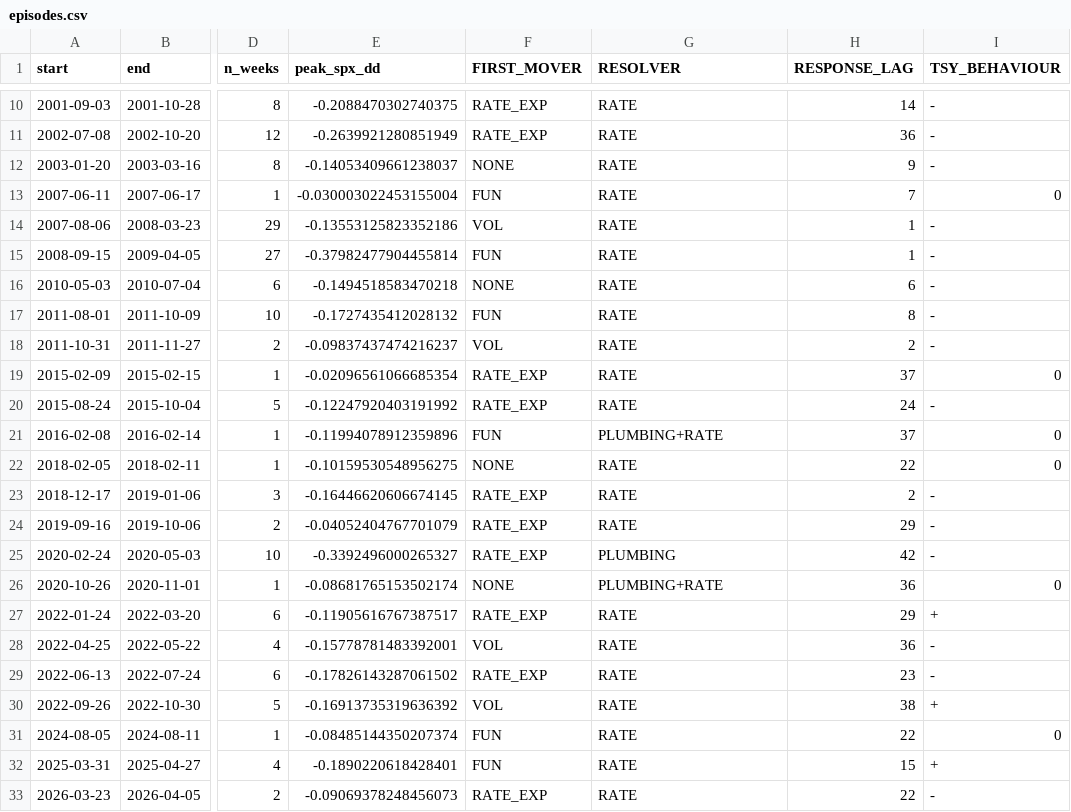
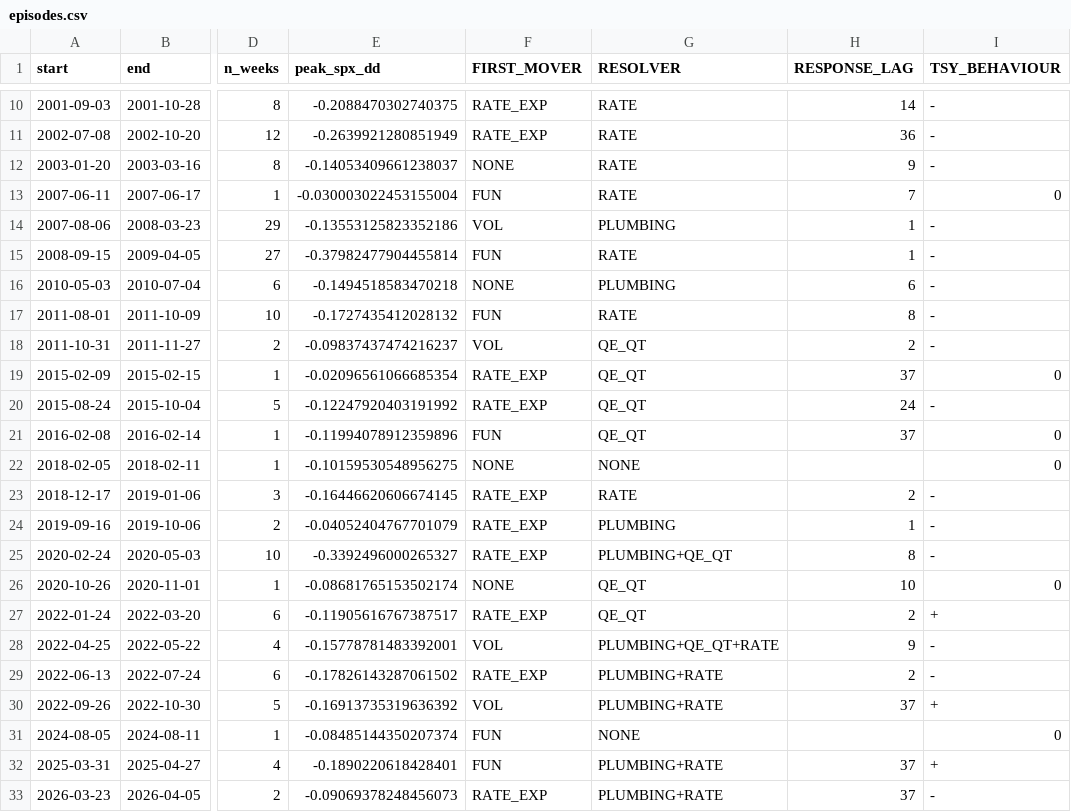
Before and after one commit to malte898-hub/third-way-backtest, a CSV file: results/episodes.csv, drawn as a sheet; only a part is shown, gaps mark what is left out; the diff names each change by its address in the sheet, - before the commit and + after, or states it on an @@ line.

```diff
--- a/results/episodes.csv
+++ b/results/episodes.csv
-G14 (RESOLVER): RATE
+G14 (RESOLVER): PLUMBING
-G16 (RESOLVER): RATE
+G16 (RESOLVER): PLUMBING
-G18:G20 (RESOLVER): RATE
+G18:G20 (RESOLVER): QE_QT
-G21 (RESOLVER): PLUMBING+RATE
+G21 (RESOLVER): QE_QT
-G22 (RESOLVER): RATE
+G22 (RESOLVER): NONE
-H22 (RESPONSE_LAG): 22
+H22 (RESPONSE_LAG): (empty)
-G24 (RESOLVER): RATE
+G24 (RESOLVER): PLUMBING
-H24 (RESPONSE_LAG): 29
+H24 (RESPONSE_LAG): 1
-G25 (RESOLVER): PLUMBING
+G25 (RESOLVER): PLUMBING+QE_QT
-H25 (RESPONSE_LAG): 42
+H25 (RESPONSE_LAG): 8
-G26 (RESOLVER): PLUMBING+RATE
+G26 (RESOLVER): QE_QT
-H26 (RESPONSE_LAG): 36
+H26 (RESPONSE_LAG): 10
-G27 (RESOLVER): RATE
+G27 (RESOLVER): QE_QT
-H27 (RESPONSE_LAG): 29
+H27 (RESPONSE_LAG): 2
-G28 (RESOLVER): RATE
+G28 (RESOLVER): PLUMBING+QE_QT+RATE
-H28 (RESPONSE_LAG): 36
+H28 (RESPONSE_LAG): 9
-G29:G30 (RESOLVER): RATE
+G29:G30 (RESOLVER): PLUMBING+RATE
-H29 (RESPONSE_LAG): 23
+H29 (RESPONSE_LAG): 2
-H30 (RESPONSE_LAG): 38
+H30 (RESPONSE_LAG): 37
-G31 (RESOLVER): RATE
+G31 (RESOLVER): NONE
-H31 (RESPONSE_LAG): 22
+H31 (RESPONSE_LAG): (empty)
-G32:G33 (RESOLVER): RATE
+G32:G33 (RESOLVER): PLUMBING+RATE
-H32 (RESPONSE_LAG): 15
+H32 (RESPONSE_LAG): 37
-H33 (RESPONSE_LAG): 22
+H33 (RESPONSE_LAG): 37
```
Also changed, not shown: results/episodes_plumbing.csv, 15 other files.
